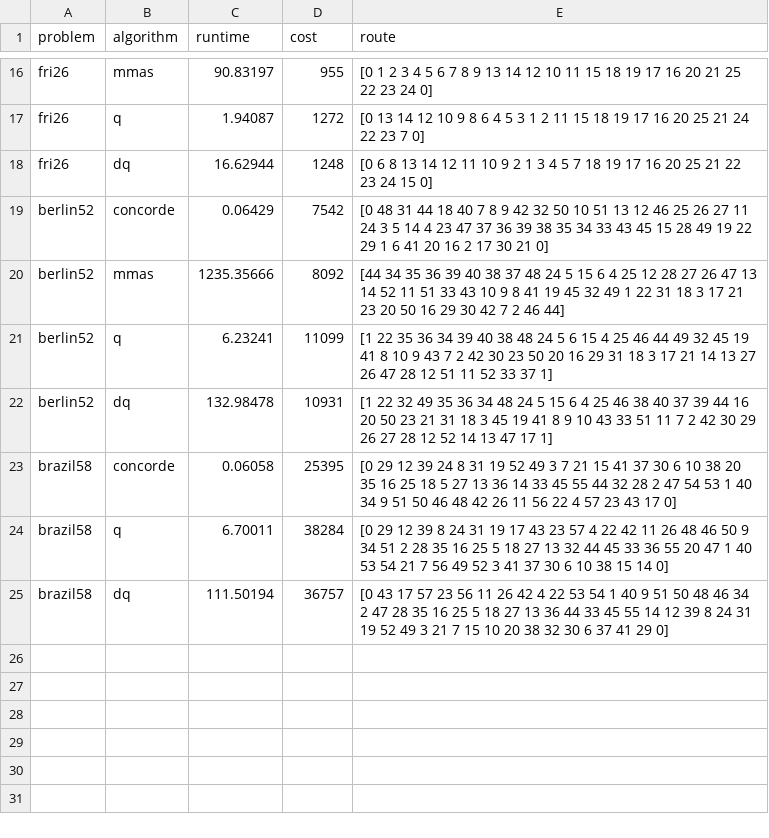
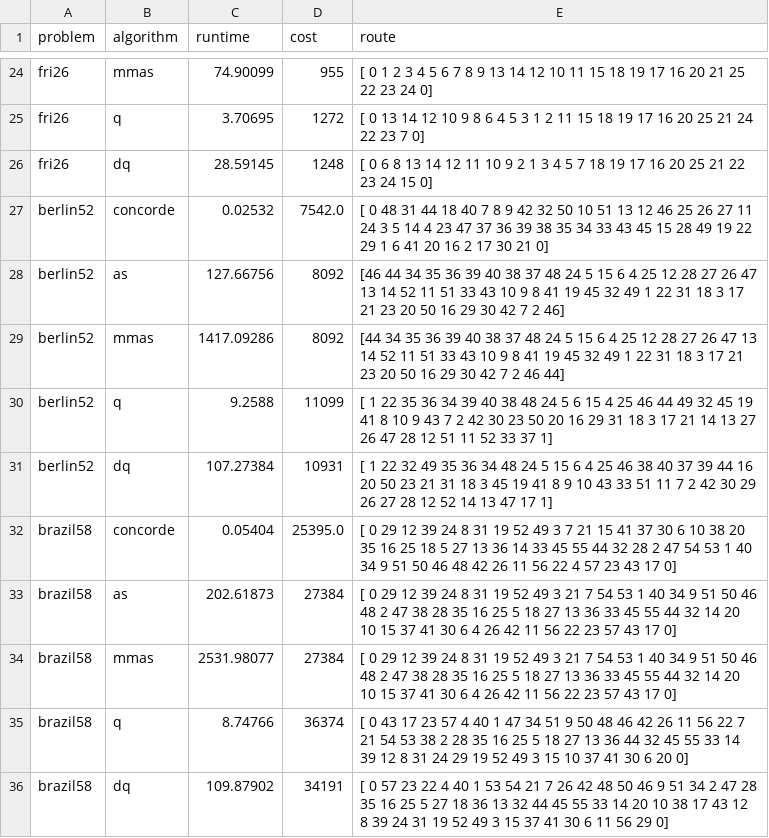
Before and after one commit to AGnias47/tsp-research, a CSV file: results.csv, drawn as a sheet; only a part is shown, gaps mark what is left out; addresses are those after the commit; the diff covers the shown part only; the diff names each change by its address in the sheet, - before the commit and + after, or states it on an @@ line.

```diff
--- a/results.csv
+++ b/results.csv
-C24 (runtime): 90.83197
+C24 (runtime): 74.90099
-E24 (route): [0 1 2…
+E24 (route): [ 0 1 2…
-C25 (runtime): 1.94087
+C25 (runtime): 3.70695
-E25 (route): [0 13 14…
+E25 (route): [ 0 13 14…
-C26 (runtime): 16.62944
+C26 (runtime): 28.59145
-E26 (route): [0 6 8…
+E26 (route): [ 0 6 8…
-C27 (runtime): 0.06429
+C27 (runtime): 0.02532
-D27 (cost): 7542
+D27 (cost): 7542.0
-E27 (route): [0 48 31…
+E27 (route): [ 0 48 31…
+row 28: berlin52 | as | 127.66756 | 8092 | [46 44 34 35 36 39 40 38 37 48 24 5 15 6 4 25 12 28 27 26 47 13 14 52 11 51 33 43 10 9 8 41 19 45 32 49 1 22 31 18 3 17 21 23 20 50 16 29 30 42 7 2 46]
-C29 (runtime): 1235.35666
+C29 (runtime): 1417.09286
-C30 (runtime): 6.23241
+C30 (runtime): 9.2588
-E30 (route): [1 22 35…
+E30 (route): [ 1 22 35…
-C31 (runtime): 132.98478
+C31 (runtime): 107.27384
-E31 (route): [1 22 32…
+E31 (route): [ 1 22 32…
-C32 (runtime): 0.06058
+C32 (runtime): 0.05404
-D32 (cost): 25395
+D32 (cost): 25395.0
-E32 (route): [0 29 12…
+E32 (route): [ 0 29 12…
+row 33: brazil58 | as | 202.61873 | 27384 | [ 0 29 12 39 24 8 31 19 52 49 3 21 7 54 53 1 40 34 9 51 50 46 48 2 47 38 28 35 16 25 5 18 27 13 36 33 45 55 44 32 14 20 10 15 37 41 30 6 4 26 42 11 56 22 23 57 43 17 0]
+row 34: brazil58 | mmas | 2531.98077 | 27384 | [ 0 29 12 39 24 8 31 19 52 49 3 21 7 54 53 1 40 34 9 51 50 46 48 2 47 38 28 35 16 25 5 18 27 13 36 33 45 55 44 32 14 20 10 15 37 41 30 6 4 26 42 11 56 22 23 57 43 17 0]
-C35 (runtime): 6.70011
+C35 (runtime): 8.74766
-D35 (cost): 38284
+D35 (cost): 36374
-E35 (route): [0 29 12 39 8 24 31 19 17 43 23 57 4 22 42 11 26 48 46 50 9 34 51 2 28 35 16 25 5 18 27 13 32 44 45 33 36 55 20 47 1 40 53 54 21 7 56 49 52 3 41 37 30 6 10 38 15 14 0]
+E35 (route): [ 0 43 17 23 57 4 40 1 47 34 51 9 50 48 46 42 26 11 56 22 7 21 54 53 38 2 28 35 16 25 5 18 27 13 36 44 32 45 55 33 14 39 12 8 31 24 29 19 52 49 3 15 10 37 41 30 6 20 0]
-C36 (runtime): 111.50194
+C36 (runtime): 109.87902
-D36 (cost): 36757
+D36 (cost): 34191
-E36 (route): [0 43 17 57 23 56 11 26 42 4 22 53 54 1 40 9 51 50 48 46 34 2 47 28 35 16 25 5 18 27 13 36 44 33 45 55 14 12 39 8 24 31 19 52 49 3 21 7 15 10 20 38 32 30 6 37 41 29 0]
+E36 (route): [ 0 57 23 22 4 40 1 53 54 21 7 26 42 48 50 46 9 51 34 2 47 28 35 16 25 5 27 18 36 13 32 44 45 55 33 14 20 10 38 17 43 12 8 39 24 31 19 52 49 3 15 37 41 30 6 11 56 29 0]
```
Also changed, not shown: 12 added rows, 4 removed rows and 17 edited cells elsewhere in this file, 17 other files.
